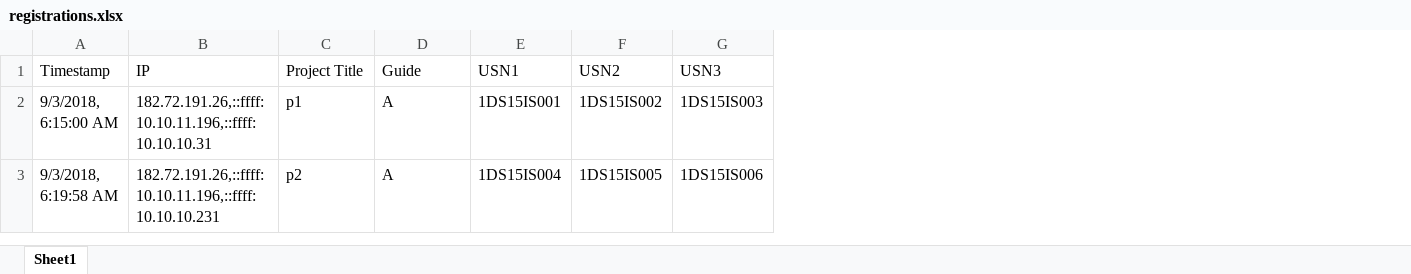
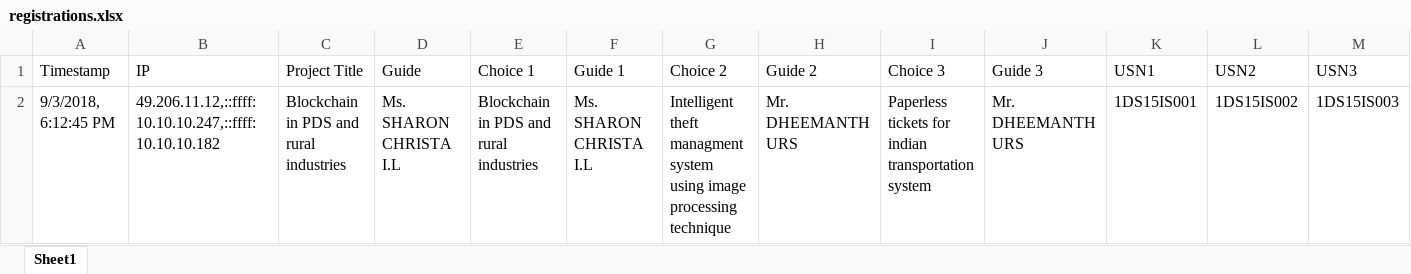
Before and after one commit to sourabbr/Project_Selection, an Excel workbook: exports/registrations.xlsx, sheet Sheet1, drawn as a sheet; only a part is shown; values as stored, in another font and other column widths than the file's, no borders; removed rows and columns are numbered as before the commit, all else as after; rows hold the shown columns only; the diff names each change by its address in the sheet, - before the commit and + after, or states it on an @@ line.

```diff
--- a/exports/registrations.xlsx (sheet Sheet1)
+++ b/exports/registrations.xlsx (sheet Sheet1)
+column E (Choice 1), row 2: Blockchain in PDS and rural industries
+column F (Guide 1), row 2: Ms. SHARON CHRISTA I.L
+column G (Choice 2), row 2: Intelligent theft managment system using image processing technique
+column H (Guide 2), row 2: Mr. DHEEMANTH URS
+column I (Choice 3), row 2: Paperless tickets for indian transportation system
+column J (Guide 3), row 2: Mr. DHEEMANTH URS
-A2 (Timestamp): 9/3/2018, 6:15:00 AM
+A2 (Timestamp): 9/3/2018, 6:12:45 PM
-B2 (IP): 182.72.191.26,::ffff:10.10.11.196,::ffff:10.10.10.31
+B2 (IP): 49.206.11.12,::ffff:10.10.10.247,::ffff:10.10.10.182
-C2 (Project Title): p1
+C2 (Project Title): Blockchain in PDS and rural industries
-D2 (Guide): A
+D2 (Guide): Ms. SHARON CHRISTA I.L
-row 3: 9/3/2018, 6:19:58 AM | 182.72.191.26,::ffff:10.10.11.196,::ffff:10.10.10.231 | p2 | A | 1DS15IS004 | 1DS15IS005 | 1DS15IS006
```
Also changed, not shown: 2 other files.
